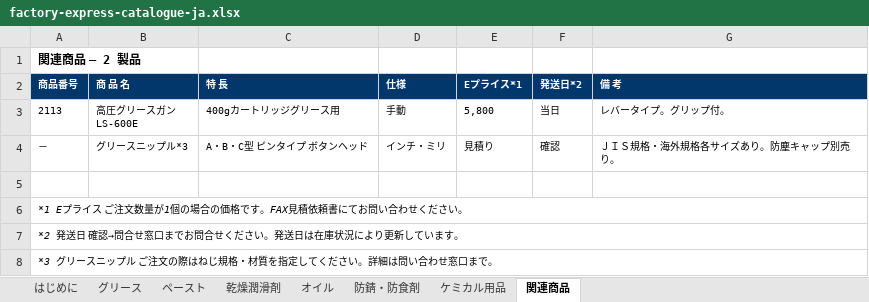
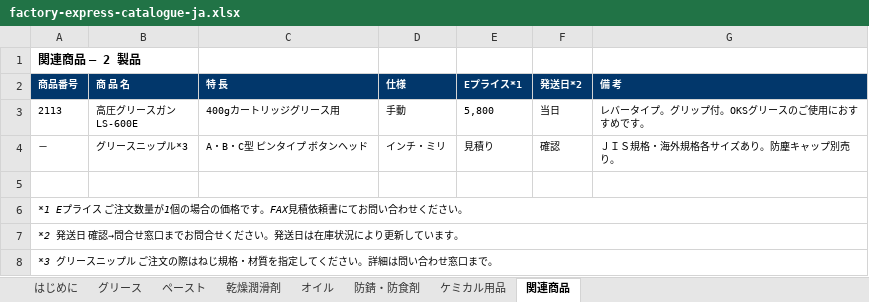
Before and after one commit to Modal4125/Oilkey_Website, an Excel workbook: public/downloads/factory-express-catalogue-ja.xlsx, sheet 関連商品, drawn as a sheet; values as stored, in another font and other column widths than the file's, no borders; the diff names each change by its address in the sheet, - before the commit and + after, or states it on an @@ line.

Commit message:
Regenerate F@ctory Express catalogue downloads
The PDF and Excel downloads were not regenerated after the LS-600E
remark gained "Recommended for use with OKS greases", so they still
showed the old text. Regenerated with scripts/generate-fe-downloads.py;
the only other change is the issue date.

```diff
--- a/public/downloads/factory-express-catalogue-ja.xlsx (sheet 関連商品)
+++ b/public/downloads/factory-express-catalogue-ja.xlsx (sheet 関連商品)
-G3 (備 考): レバータイプ。グリップ付。
+G3 (備 考): レバータイプ。グリップ付。OKSグリースのご使用におすすめです。
```
Also changed, not shown: sheet はじめに, public/downloads/factory-express-catalogue-en.xlsx, 2 other files.
